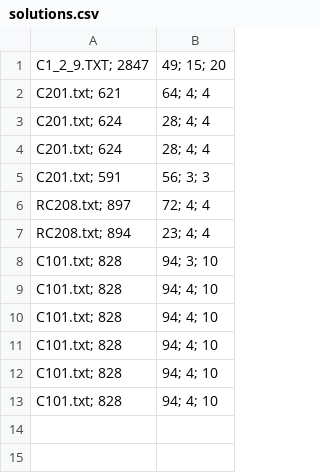
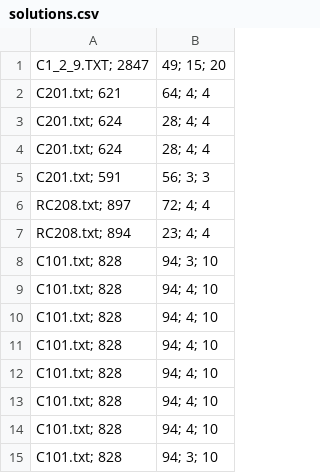
Before and after one commit to Kwbmm/VRPTW-G14, a CSV file: output/solutions.csv, drawn as a sheet.

```diff
--- a/output/solutions.csv
+++ b/output/solutions.csv
@@ -13 +13,3 @@ C101.txt; 828,94; 4;   10
 C101.txt; 828,94; 4;   10
+C101.txt; 828,94; 4;   10
+C101.txt; 828,94; 3;   10
```
Also changed, not shown: 3 other files.
